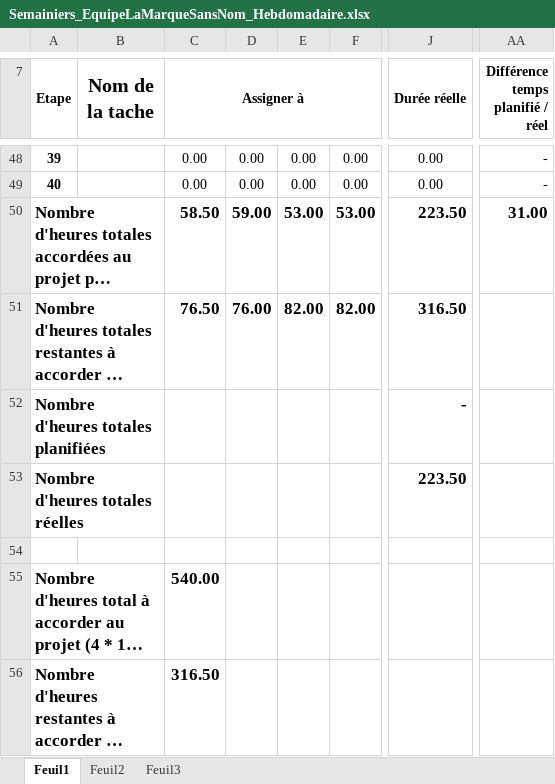
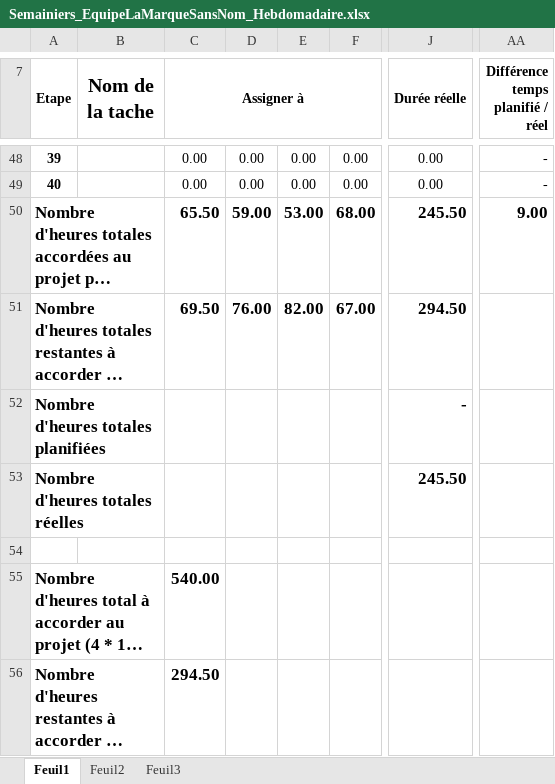
Before and after one commit to mrjrdg/marque-sans-nom, an Excel workbook: Semainiers/Semainiers_EquipeLaMarqueSansNom_Hebdomadaire.xlsx, sheet Feuil1, drawn as a sheet; only a part is shown, gaps mark what is left out; long unchanged cells end in …; values as stored, in another font and other column widths than the file's, no borders; conditional formats not drawn; the diff covers the shown part only; the diff names each change by its address in the sheet, - before the commit and + after, or states it on an @@ line.

```diff
--- a/Semainiers/Semainiers_EquipeLaMarqueSansNom_Hebdomadaire.xlsx (sheet Feuil1)
+++ b/Semainiers/Semainiers_EquipeLaMarqueSansNom_Hebdomadaire.xlsx (sheet Feuil1)
-C50 (Assigner à): 58.50
+C50 (Assigner à): 65.50
-F50: 53.00
+F50: 68.00
-J50 (Durée réelle): 223.50
+J50 (Durée réelle): 245.50
-AA50 (Différence temps planifié / réel): 31.00
+AA50 (Différence temps planifié / réel): 9.00
-C51 (Assigner à): 76.50
+C51 (Assigner à): 69.50
-F51: 82.00
+F51: 67.00
-J51 (Durée réelle): 316.50
+J51 (Durée réelle): 294.50
-J53 (Durée réelle): 223.50
+J53 (Durée réelle): 245.50
-C56 (Assigner à): 316.50
+C56 (Assigner à): 294.50
```
Also changed, not shown: 33 edited cells and cell formats elsewhere in this sheet.
